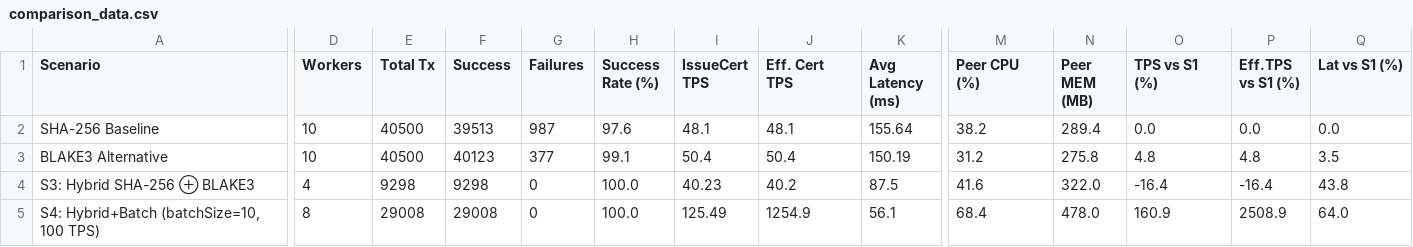
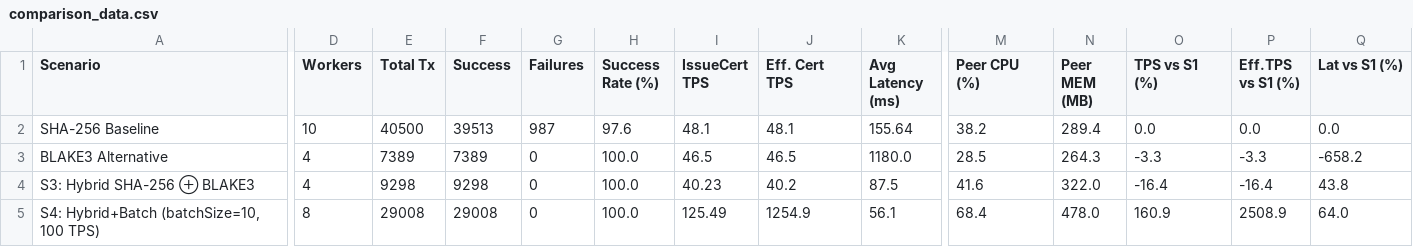
Before and after one commit to NawalAlragwi/fabricNew, a CSV file: results/final_comparison/comparison_data.csv, drawn as a sheet; only a part is shown, gaps mark what is left out; the diff names each change by its address in the sheet, - before the commit and + after, or states it on an @@ line.

```diff
--- a/results/final_comparison/comparison_data.csv
+++ b/results/final_comparison/comparison_data.csv
-D3 (Workers): 10
+D3 (Workers): 4
-E3 (Total Tx): 40500
+E3 (Total Tx): 7389
-F3 (Success): 40123
+F3 (Success): 7389
-G3 (Failures): 377
+G3 (Failures): 0
-H3 (Success Rate (%)): 99.1
+H3 (Success Rate (%)): 100.0
-I3 (IssueCert TPS): 50.4
+I3 (IssueCert TPS): 46.5
-J3 (Eff. Cert TPS): 50.4
+J3 (Eff. Cert TPS): 46.5
-K3 (Avg Latency (ms)): 150.19
+K3 (Avg Latency (ms)): 1180.0
-M3 (Peer CPU (%)): 31.2
+M3 (Peer CPU (%)): 28.5
-N3 (Peer MEM (MB)): 275.8
+N3 (Peer MEM (MB)): 264.3
-O3 (TPS vs S1 (%)): 4.8
+O3 (TPS vs S1 (%)): -3.3
-P3 (Eff.TPS vs S1 (%)): 4.8
+P3 (Eff.TPS vs S1 (%)): -3.3
-Q3 (Lat vs S1 (%)): 3.5
+Q3 (Lat vs S1 (%)): -658.2
```
Also changed, not shown: results/final_comparison/per_operation_data.csv, 14 other files.
